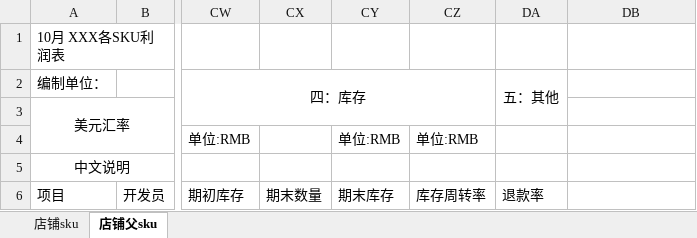
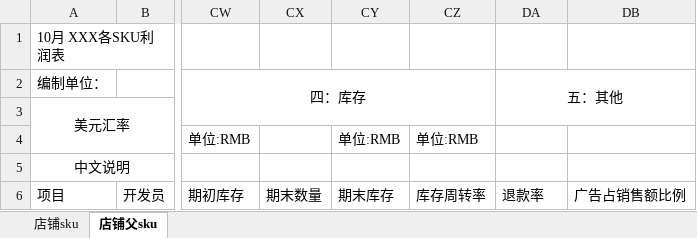
Before and after one commit to skywhitebai/ddt, an Excel workbook: src/main/resources/template/finance/financialStatementTemplate.xlsx, sheet 店铺父sku, drawn as a sheet; only a part is shown, gaps mark what is left out; values as stored, in another font and other column widths than the file's, no borders; the diff names each change by its address in the sheet, - before the commit and + after, or states it on an @@ line.

```diff
--- a/src/main/resources/template/finance/financialStatementTemplate.xlsx (sheet 店铺父sku)
+++ b/src/main/resources/template/finance/financialStatementTemplate.xlsx (sheet 店铺父sku)
-DA2:DA3 merged
+DA2:DB3 merged
-DB6: (empty)
+DB6: 广告占销售额比例
```
Also changed, not shown: 1 other file.
